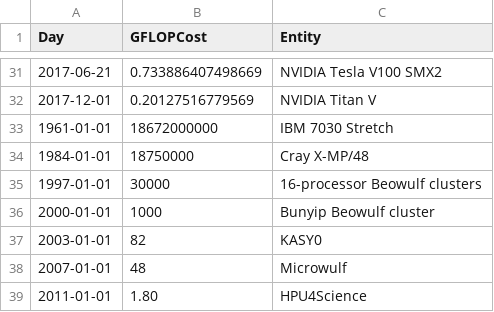
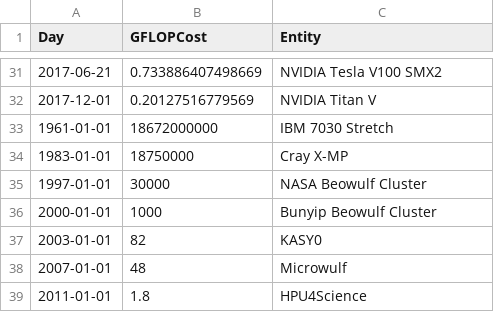
Before and after one commit to eddie-song/CMSC471_Final_Project, a CSV file: data2/dollars_per_compute.csv, drawn as a sheet; only a part is shown, gaps mark what is left out.

```diff
--- a/data2/dollars_per_compute.csv
+++ b/data2/dollars_per_compute.csv
@@ -33,7 +33,7 @@ Day,GFLOPCost,Entity
 1961-01-01,18672000000,IBM 7030 Stretch
-1984-01-01,18750000,Cray X-MP/48
-1997-01-01,30000,16-processor Beowulf clusters
-2000-01-01,1000,Bunyip Beowulf cluster
+1983-01-01,18750000,Cray X-MP
+1997-01-01,30000,NASA Beowulf Cluster
+2000-01-01,1000,Bunyip Beowulf Cluster
 2003-01-01,82,KASY0
 2007-01-01,48,Microwulf
-2011-01-01,1.80,HPU4Science
+2011-01-01,1.8,HPU4Science
```
Also changed, not shown: 3 other files.
